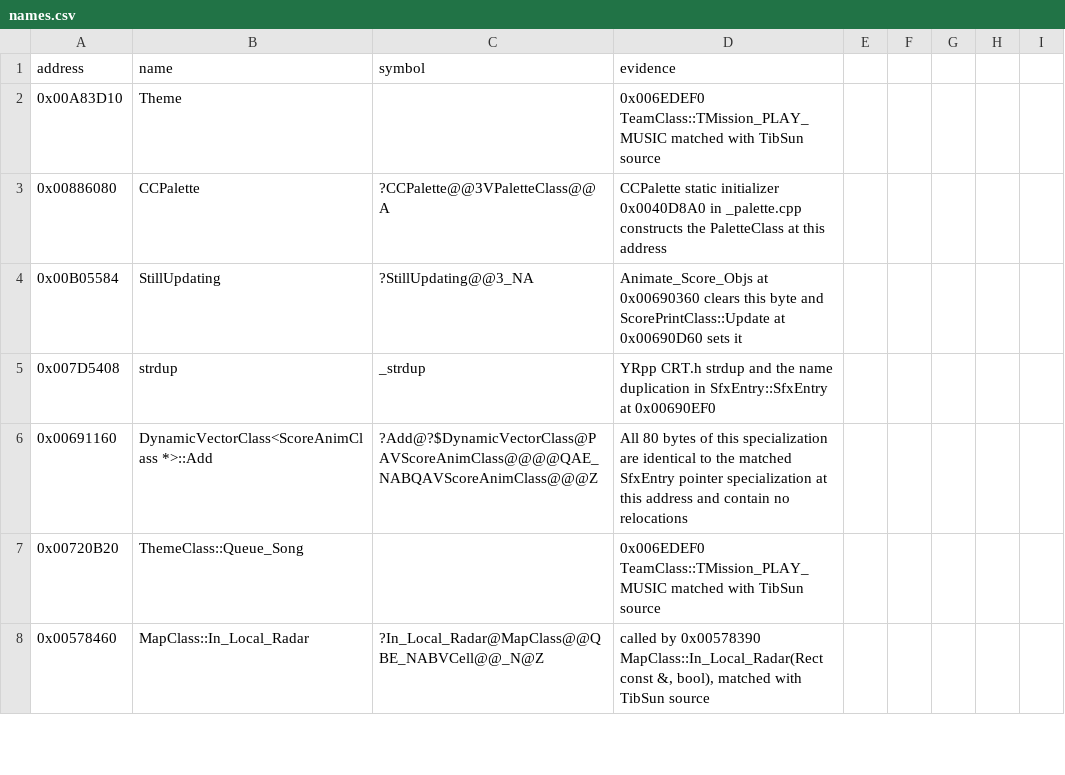
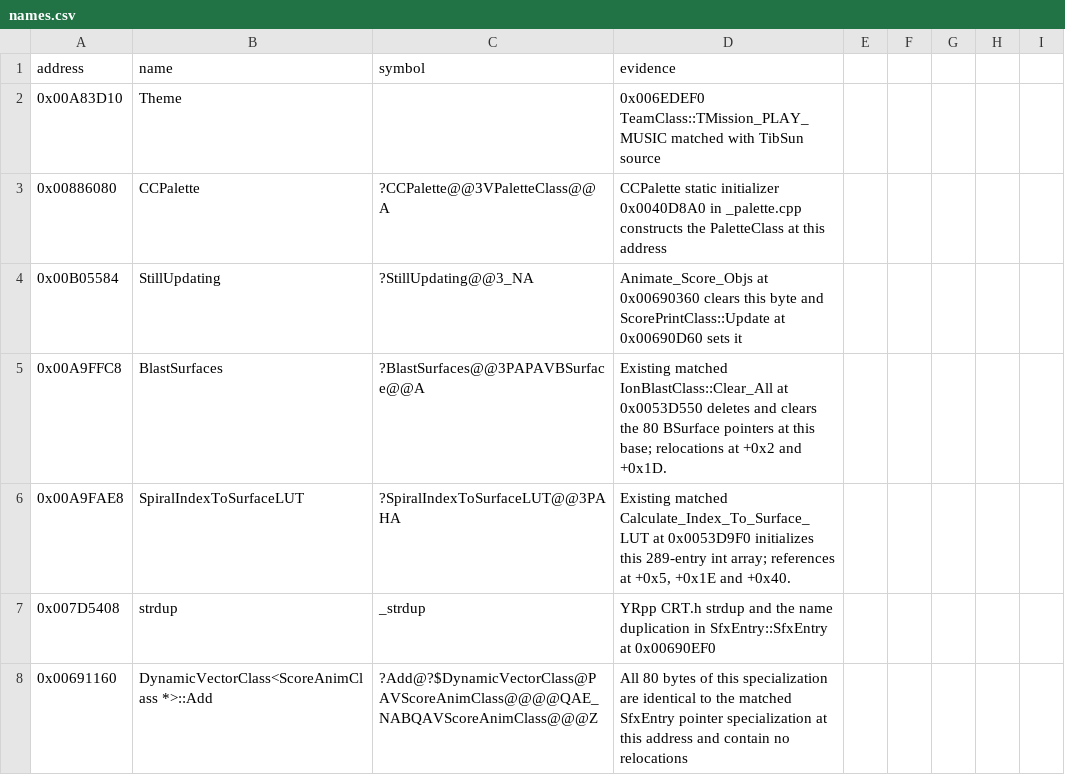
Before and after one commit to gibbo101/ra2-decomp, a CSV file: data/names.csv, drawn as a sheet; only a part is shown; the shorter side is filled out with more unchanged rows; the diff names each change by its address in the sheet, - before the commit and + after, or states it on an @@ line.

Commit message:
Recover ion-blast distortion rendering

```diff
--- a/data/names.csv
+++ b/data/names.csv
+row 5: 0x00A9FFC8 | BlastSurfaces | ?BlastSurfaces@@3PAPAVBSurface@@A | Existing matched IonBlastClass::Clear_All at 0x0053D550 deletes and clears the 80 BSurface pointers at this base; relocations at +0x2 and +0x1D.
+row 6: 0x00A9FAE8 | SpiralIndexToSurfaceLUT | ?SpiralIndexToSurfaceLUT@@3PAHA | Existing matched Calculate_Index_To_Surface_LUT at 0x0053D9F0 initializes this 289-entry int array; references at +0x5, +0x1E and +0x40.
```
Also changed, not shown: 1 other file.
